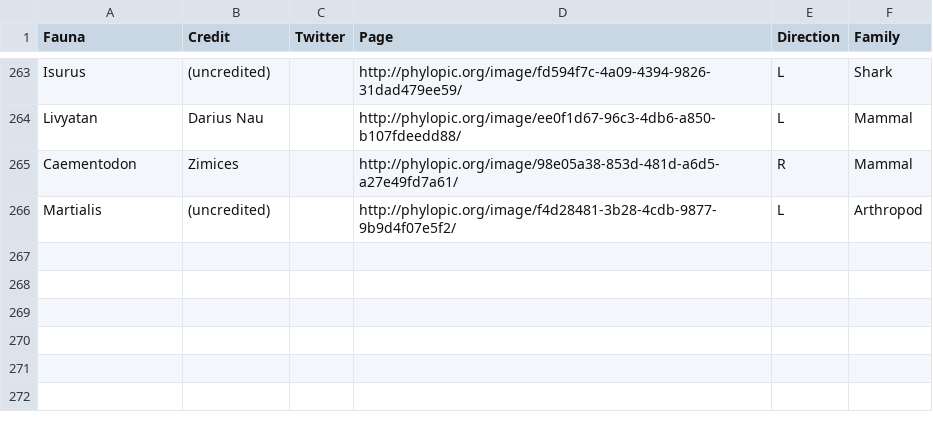
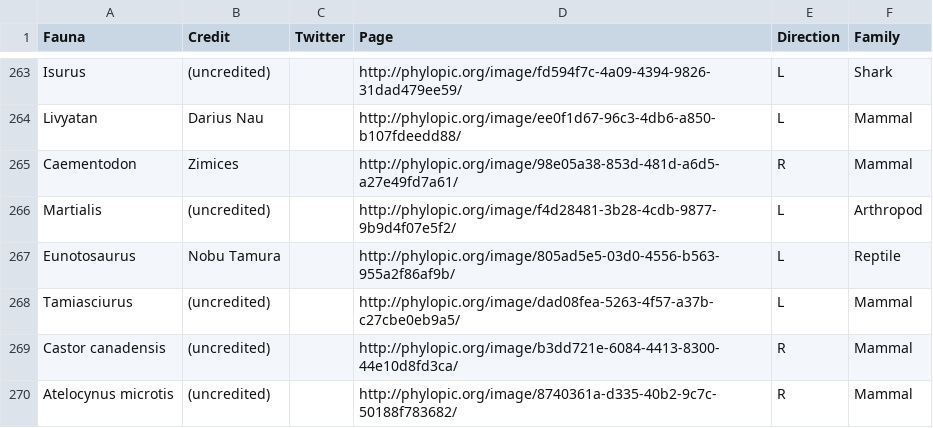
Before and after one commit to ryantimpe/datasaurs, a CSV file: BotInputs/DatasaurList.csv, drawn as a sheet; only a part is shown, gaps mark what is left out; the diff names each change by its address in the sheet, - before the commit and + after, or states it on an @@ line.

Commit message:
Four additional datasaurs

```diff
--- a/BotInputs/DatasaurList.csv
+++ b/BotInputs/DatasaurList.csv
+row 267: Eunotosaurus | Nobu Tamura |  | http://phylopic.org/image/805ad5e5-03d0-4556-b563-955a2f86af9b/ | L | Reptile
+row 268: Tamiasciurus | (uncredited) |  | http://phylopic.org/image/dad08fea-5263-4f57-a37b-c27cbe0eb9a5/ | L | Mammal
+row 269: Castor canadensis | (uncredited) |  | http://phylopic.org/image/b3dd721e-6084-4413-8300-44e10d8fd3ca/ | R | Mammal
+row 270: Atelocynus microtis | (uncredited) |  | http://phylopic.org/image/8740361a-d335-40b2-9c7c-50188f783682/ | R | Mammal
```
Also changed, not shown: 4 other files.
